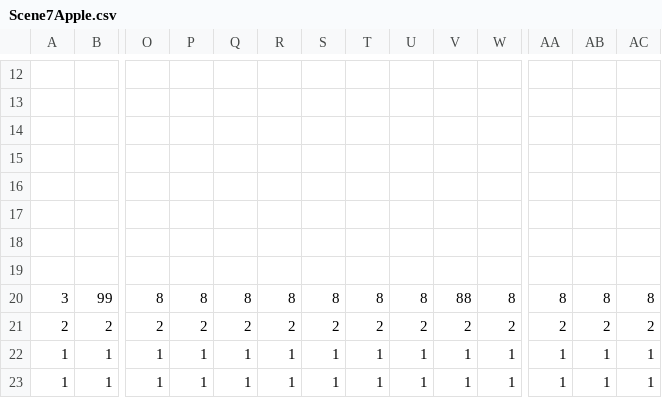
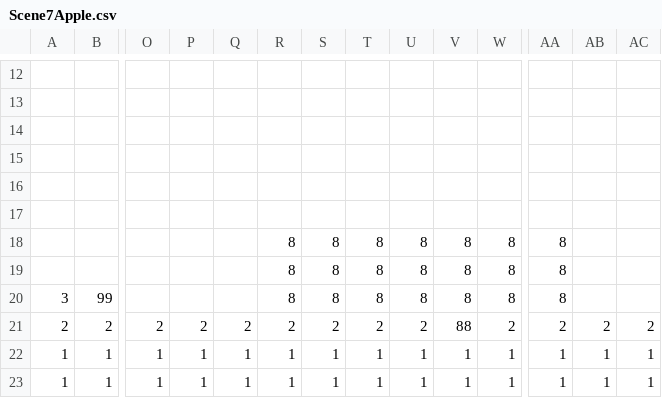
Before and after one commit to DweebilyDweeb/SP3, a CSV file: SP3 Framework/Base/TileMap/Scene7Apple.csv, drawn as a sheet; only a part is shown, gaps mark what is left out; rows hold the shown columns only; the diff names each change by its address in the sheet, - before the commit and + after, or states it on an @@ line.

```diff
--- a/SP3 Framework/Base/TileMap/Scene7Apple.csv
+++ b/SP3 Framework/Base/TileMap/Scene7Apple.csv
-row 18: (empty)
+row 18:  |  |  |  |  | 8 | 8 | 8 | 8 | 8 | 8 | 8
-row 19: (empty)
+row 19:  |  |  |  |  | 8 | 8 | 8 | 8 | 8 | 8 | 8
-O20: 8
+O20: (empty)
-P20: 8
+P20: (empty)
-Q20: 8
+Q20: (empty)
-V20: 88
+V20: 8
-AB20: 8
+AB20: (empty)
-AC20: 8
+AC20: (empty)
-V21: 2
+V21: 88
```
Also changed, not shown: SP3 Framework/Base/TileMap/Scene3Chicken.csv, SP3 Framework/Base/TileMap/Scene6Well.csv, 5 other files.
